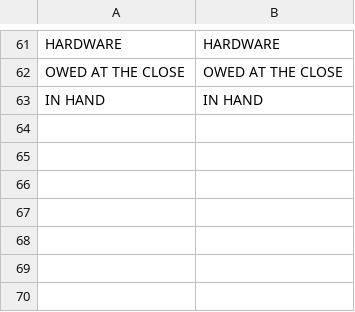
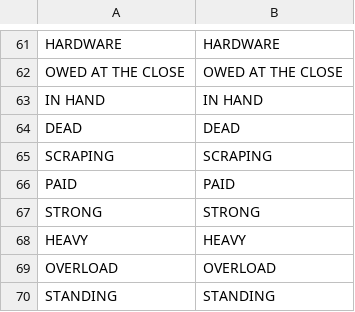
Before and after one commit to 11wallial/mum-birthday-weekend, a CSV file: break-the-bank/resources/locale/strings.csv, drawn as a sheet; only a part is shown, gaps mark what is left out; the diff names each change by its address in the sheet, - before the commit and + after, or states it on an @@ line.

```diff
--- a/break-the-bank/resources/locale/strings.csv
+++ b/break-the-bank/resources/locale/strings.csv
+row 64: DEAD | DEAD
+row 65: SCRAPING | SCRAPING
+row 66: PAID | PAID
+row 67: STRONG | STRONG
+row 68: HEAVY | HEAVY
+row 69: OVERLOAD | OVERLOAD
+row 70: STANDING | STANDING
```
Also changed, not shown: 1 other file.
